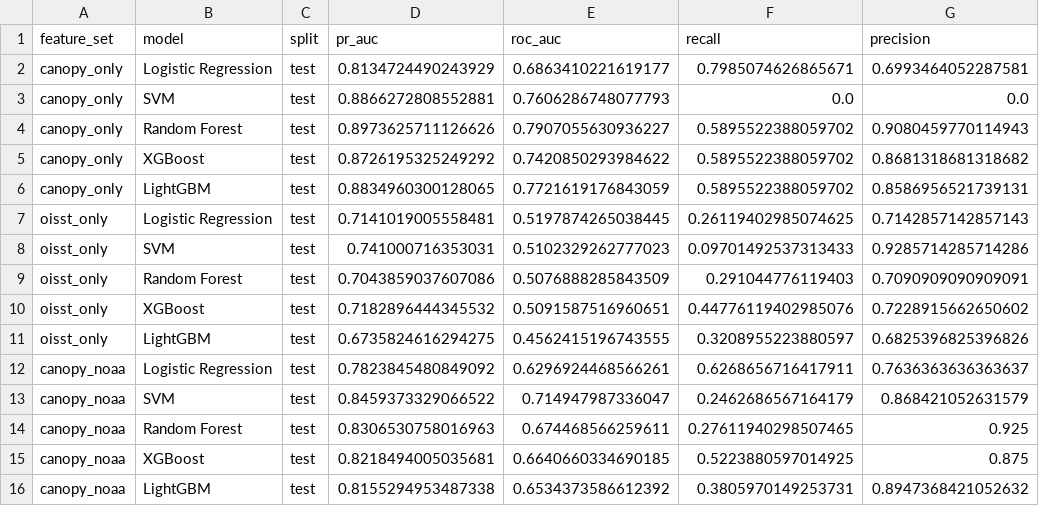
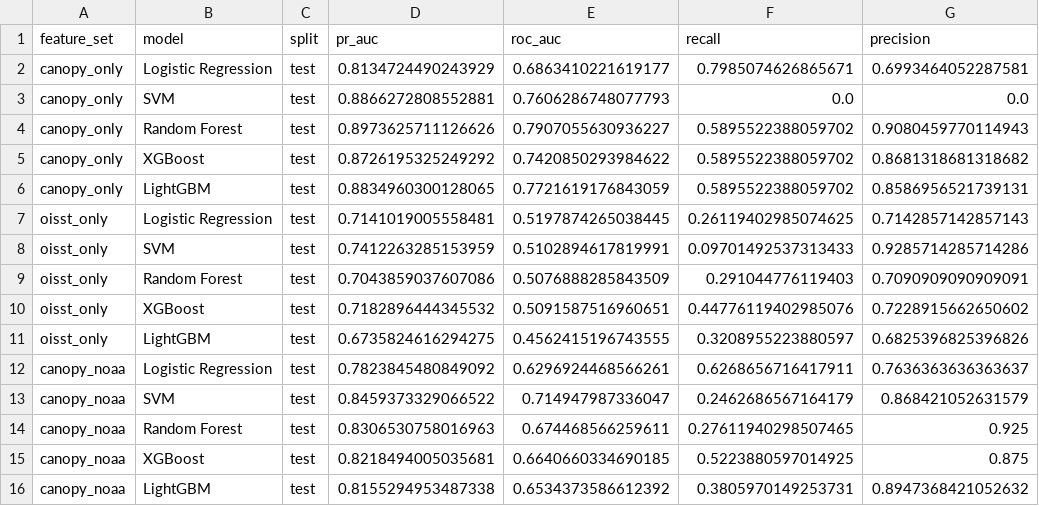
Before and after one commit to gimmiso/kelp-decline-early-warning, a CSV file: outputs/metadata/model_comparison_test_metrics.csv, drawn as a sheet; only a part is shown; the diff names each change by its address in the sheet, - before the commit and + after, or states it on an @@ line.

Commit message:
Diagnose model comparison results

```diff
--- a/outputs/metadata/model_comparison_test_metrics.csv
+++ b/outputs/metadata/model_comparison_test_metrics.csv
-D8 (pr_auc): 0.741000716353031
+D8 (pr_auc): 0.7412263285153959
-E8 (roc_auc): 0.5102329262777023
+E8 (roc_auc): 0.5102894617819991
```
Also changed, not shown: outputs/metadata/model_comparison_results.csv, 17 other files.
